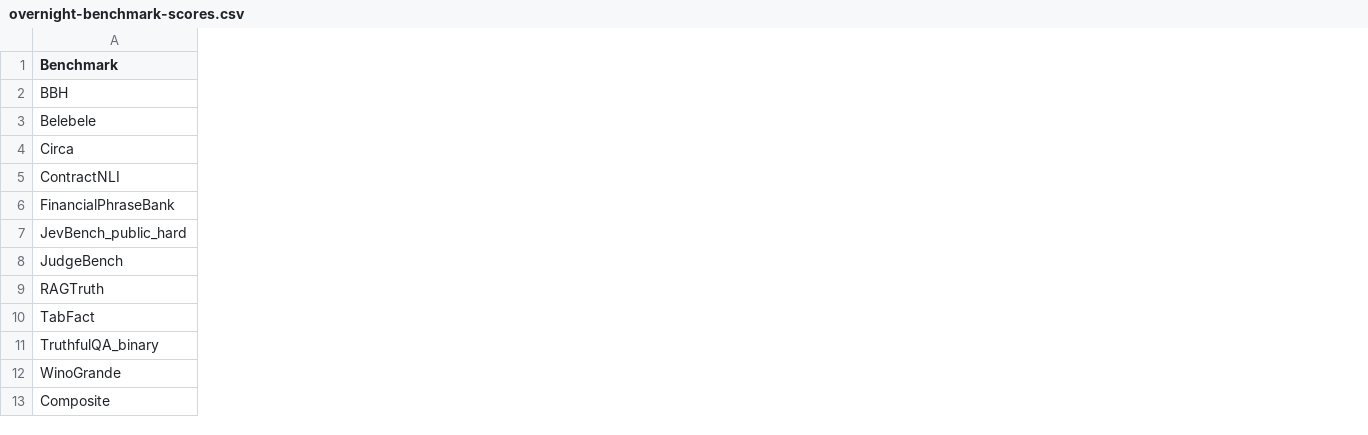
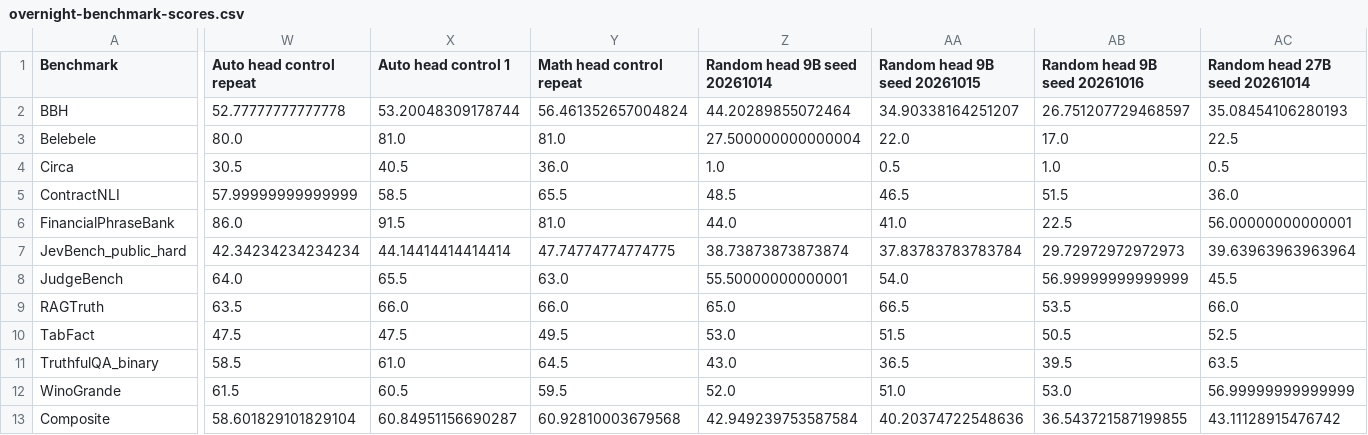
Before and after one commit to lancemathias/ac-work-trial, a CSV file: outputs/autoresearch/overnight-benchmark-scores.csv, drawn as a sheet; only a part is shown, gaps mark what is left out; the diff covers the shown part only; the diff names each change by its address in the sheet, - before the commit and + after, or states it on an @@ line.

Commit message:
Centralize every completed benchmark run with baselines and unscored statuses

```diff
--- a/outputs/autoresearch/overnight-benchmark-scores.csv
+++ b/outputs/autoresearch/overnight-benchmark-scores.csv
+column W (Auto head control repeat), rows 2-13: 52.77777777777778 | 80.0 | 30.5 | 57.99999999999999 | 86.0 | 42.34234234234234 | 64.0 | 63.5 | 47.5 | 58.5 | 61.5 | 58.601829101829104
+column X (Auto head control 1), rows 2-13: 53.20048309178744 | 81.0 | 40.5 | 58.5 | 91.5 | 44.14414414414414 | 65.5 | 66.0 | 47.5 | 61.0 | 60.5 | 60.84951156690287
+column Y (Math head control repeat), rows 2-13: 56.461352657004824 | 81.0 | 36.0 | 65.5 | 81.0 | 47.74774774774775 | 63.0 | 66.0 | 49.5 | 64.5 | 59.5 | 60.92810003679568
+column Z (Random head 9B seed 20261014), rows 2-13: 44.20289855072464 | 27.500000000000004 | 1.0 | 48.5 | 44.0 | 38.73873873873874 | 55.50000000000001 | 65.0 | 53.0 | 43.0 | 52.0 | 42.949239753587584
+column AA (Random head 9B seed 20261015), rows 2-13: 34.90338164251207 | 22.0 | 0.5 | 46.5 | 41.0 | 37.83783783783784 | 54.0 | 66.5 | 51.5 | 36.5 | 51.0 | 40.20374722548636
+column AB (Random head 9B seed 20261016), rows 2-13: 26.751207729468597 | 17.0 | 1.0 | 51.5 | 22.5 | 29.72972972972973 | 56.99999999999999 | 53.5 | 50.5 | 39.5 | 53.0 | 36.543721587199855
+column AC (Random head 27B seed 20261014), rows 2-13: 35.08454106280193 | 22.5 | 0.5 | 36.0 | 56.00000000000001 | 39.63963963963964 | 45.5 | 66.0 | 52.5 | 63.5 | 56.99999999999999 | 43.11128915476742
```
Also changed, not shown: 2 added columns elsewhere in this file, 6 other files.
